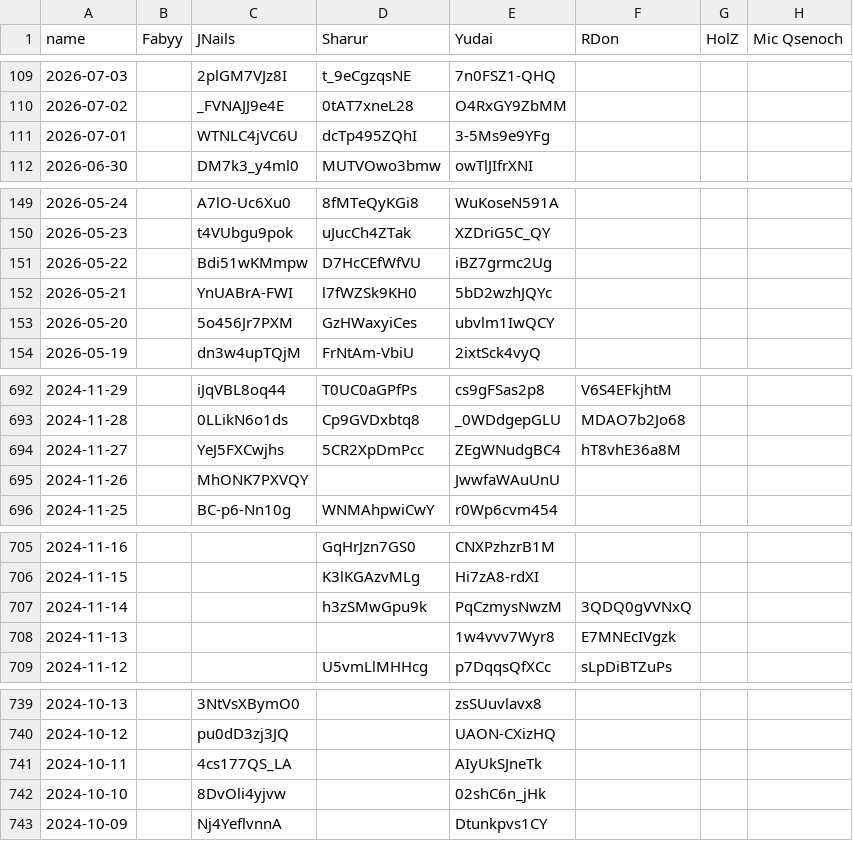
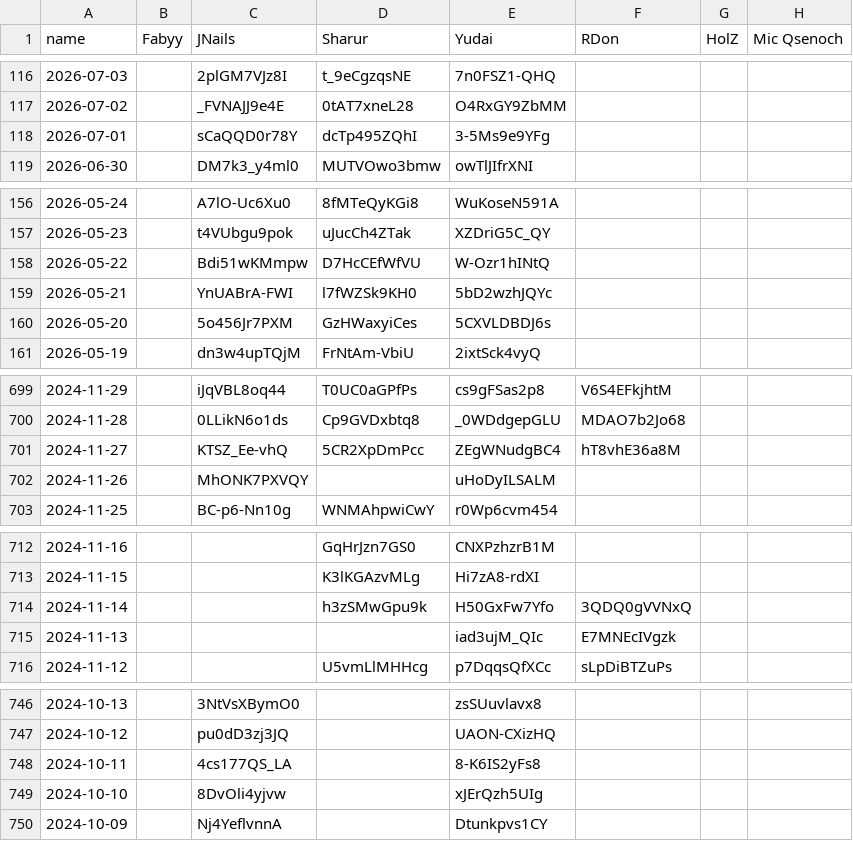
Before and after one commit to Fabian-Balzer/Randomkingdominion, a CSV file: static/other/yt_dailies_ids.csv, drawn as a sheet; only a part is shown, gaps mark what is left out; the diff covers the shown part only.

```diff
--- a/static/other/yt_dailies_ids.csv
+++ b/static/other/yt_dailies_ids.csv
@@ -110,3 +117,3 @@ name;Fabyy;JNails;Sharur;Yudai;RDon;HolZ;Mic Qsenoch
 2026-07-02;;_FVNAJJ9e4E;0tAT7xneL28;O4RxGY9ZbMM;;;
-2026-07-01;;WTNLC4jVC6U;dcTp495ZQhI;3-5Ms9e9YFg;;;
+2026-07-01;;sCaQQD0r78Y;dcTp495ZQhI;3-5Ms9e9YFg;;;
 2026-06-30;;DM7k3_y4ml0;MUTVOwo3bmw;owTlJIfrXNI;;;
@@ -150,5 +157,5 @@ name;Fabyy;JNails;Sharur;Yudai;RDon;HolZ;Mic Qsenoch
 2026-05-23;;t4VUbgu9pok;uJucCh4ZTak;XZDriG5C_QY;;;
-2026-05-22;;Bdi51wKMmpw;D7HcCEfWfVU;iBZ7grmc2Ug;;;
+2026-05-22;;Bdi51wKMmpw;D7HcCEfWfVU;W-Ozr1hINtQ;;;
 2026-05-21;;YnUABrA-FWI;l7fWZSk9KH0;5bD2wzhJQYc;;;
-2026-05-20;;5o456Jr7PXM;GzHWaxyiCes;ubvlm1IwQCY;;;
+2026-05-20;;5o456Jr7PXM;GzHWaxyiCes;5CXVLDBDJ6s;;;
 2026-05-19;;dn3w4upTQjM;FrNtAm-VbiU;2ixtSck4vyQ;;;
@@ -693,4 +700,4 @@ name;Fabyy;JNails;Sharur;Yudai;RDon;HolZ;Mic Qsenoch
 2024-11-28;;0LLikN6o1ds;Cp9GVDxbtq8;_0WDdgepGLU;MDAO7b2Jo68;;
-2024-11-27;;YeJ5FXCwjhs;5CR2XpDmPcc;ZEgWNudgBC4;hT8vhE36a8M;;
-2024-11-26;;MhONK7PXVQY;;JwwfaWAuUnU;;;
+2024-11-27;;KTSZ_Ee-vhQ;5CR2XpDmPcc;ZEgWNudgBC4;hT8vhE36a8M;;
+2024-11-26;;MhONK7PXVQY;;uHoDyILSALM;;;
 2024-11-25;;BC-p6-Nn10g;WNMAhpwiCwY;r0Wp6cvm454;;;
@@ -706,4 +713,4 @@ name;Fabyy;JNails;Sharur;Yudai;RDon;HolZ;Mic Qsenoch
 2024-11-15;;;K3lKGAzvMLg;Hi7zA8-rdXI;;;
-2024-11-14;;;h3zSMwGpu9k;PqCzmysNwzM;3QDQ0gVVNxQ;;
-2024-11-13;;;;1w4vvv7Wyr8;E7MNEcIVgzk;;
+2024-11-14;;;h3zSMwGpu9k;H50GxFw7Yfo;3QDQ0gVVNxQ;;
+2024-11-13;;;;iad3ujM_QIc;E7MNEcIVgzk;;
 2024-11-12;;;U5vmLlMHHcg;p7DqqsQfXCc;sLpDiBTZuPs;;
@@ -740,4 +747,4 @@ name;Fabyy;JNails;Sharur;Yudai;RDon;HolZ;Mic Qsenoch
 2024-10-12;;pu0dD3zj3JQ;;UAON-CXizHQ;;;
-2024-10-11;;4cs177QS_LA;;AIyUkSJneTk;;;
-2024-10-10;;8DvOli4yjvw;;02shC6n_jHk;;;
+2024-10-11;;4cs177QS_LA;;8-K6IS2yFs8;;;
+2024-10-10;;8DvOli4yjvw;;xJErQzh5UIg;;;
 2024-10-09;;Nj4YeflvnnA;;Dtunkpvs1CY;;;
```
Also changed, not shown: 7 added rows and 13 edited cells elsewhere in this file, 16 other files.
